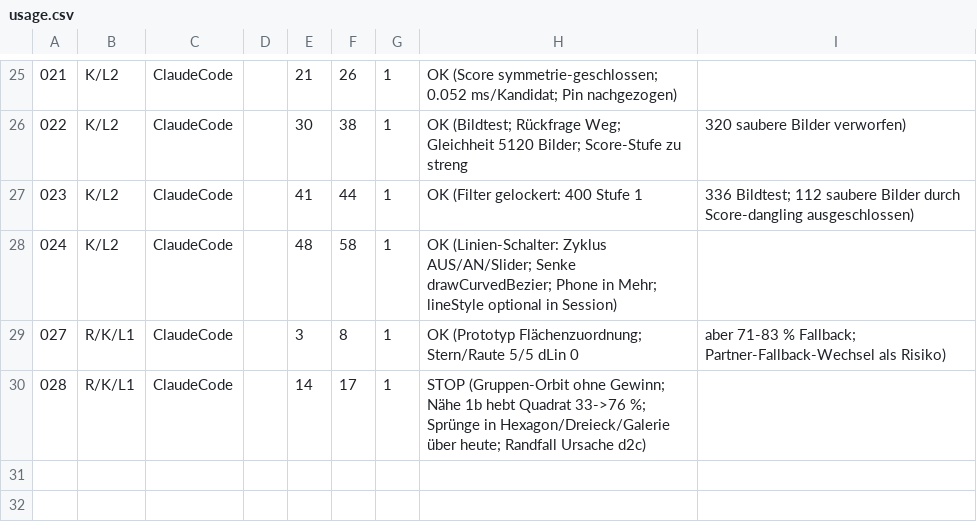
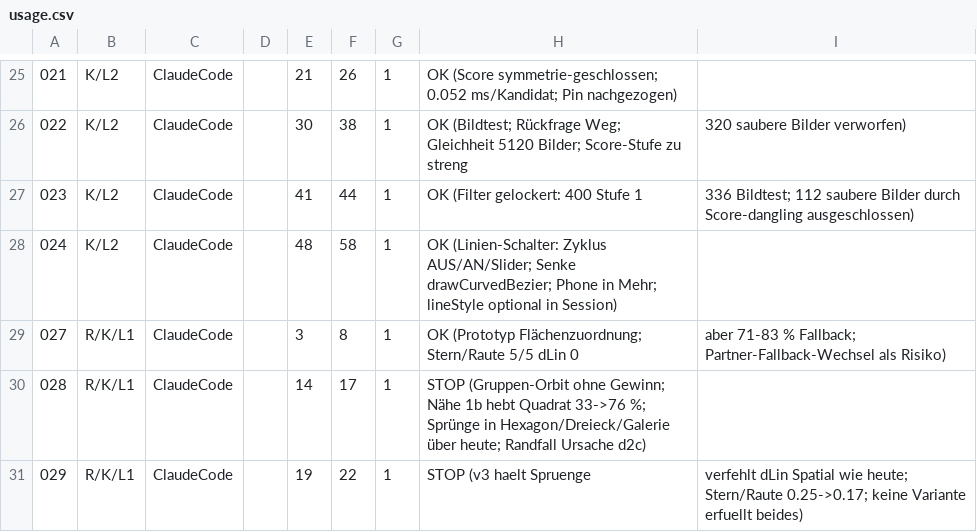
Before and after one commit to PhilippPaulsen/world_of_forms_generator, a CSV file: usage.csv, drawn as a sheet; only a part is shown, gaps mark what is left out; the diff names each change by its address in the sheet, - before the commit and + after, or states it on an @@ line.

```diff
--- a/usage.csv
+++ b/usage.csv
+row 31: 029 | R/K/L1 | ClaudeCode |  | 19 | 22 | 1 | STOP (v3 haelt Spruenge | verfehlt dLin Spatial wie heute; Stern/Raute 0.25->0.17; keine Variante erfuellt beides)
```
Also changed, not shown: 1 other file.
